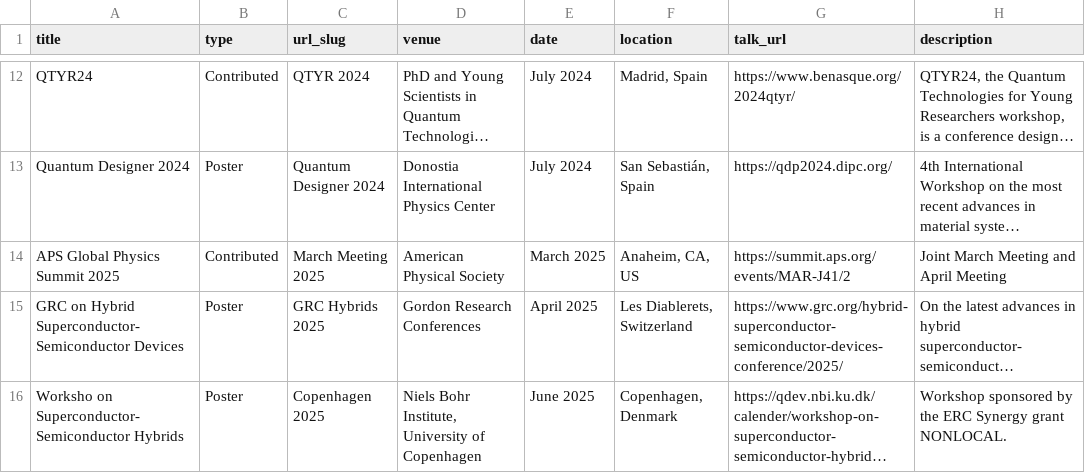
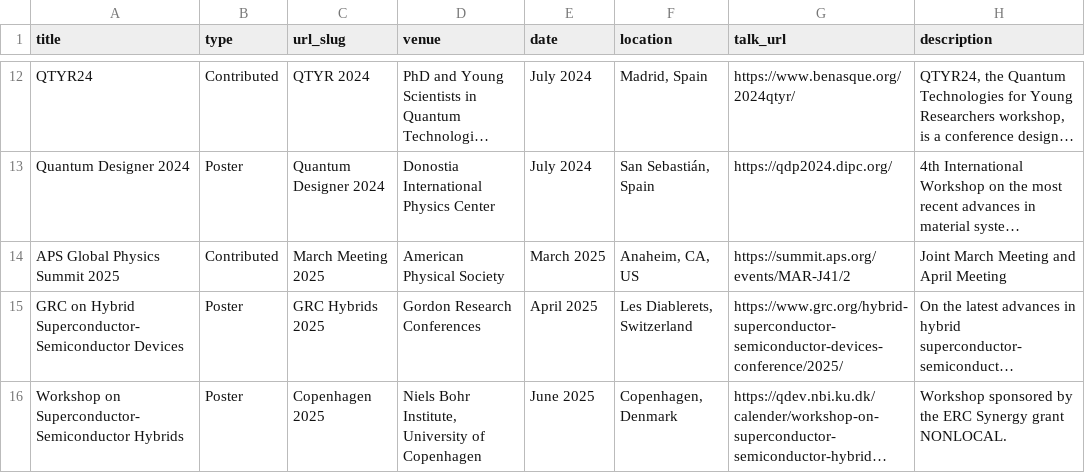
Before and after one commit to CarlosP24/carlosP24.github.io, a TSV file: db/talks.tsv, drawn as a sheet; only a part is shown, gaps mark what is left out; long unchanged cells end in …; the diff names each change by its address in the sheet, - before the commit and + after, or states it on an @@ line.

Commit message:
typo

```diff
--- a/db/talks.tsv
+++ b/db/talks.tsv
-A16 (title): Worksho on Superconductor-Semiconductor…
+A16 (title): Workshop on Superconductor-Semiconductor…
```
